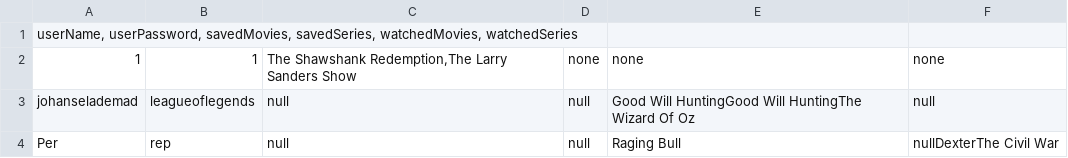
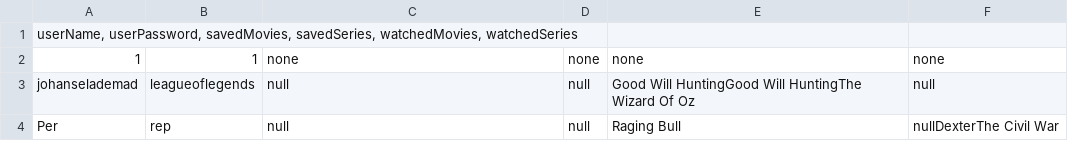
Before and after one commit to SimoneToft/SP3, a CSV file: SP3/Data/user.csv, drawn as a sheet.

```diff
--- a/SP3/Data/user.csv
+++ b/SP3/Data/user.csv
@@ -1,3 +1,3 @@
 userName, userPassword, savedMovies, savedSeries, watchedMovies, watchedSeries
-1;1;The Shawshank Redemption,The Larry Sanders Show;none;none;none
+1;1;none;none;none;none
 johanselademad;leagueoflegends;null;null;Good Will HuntingGood Will HuntingThe Wizard Of Oz;null
```
Also changed, not shown: 2 other files.
